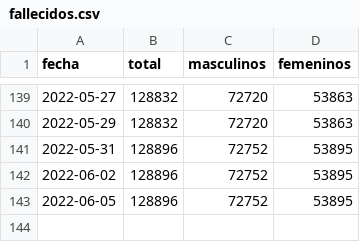
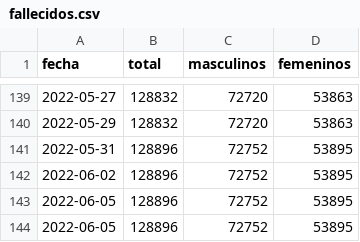
Before and after one commit to manucabral/Codavi, a CSV file: reportes/fallecidos.csv, drawn as a sheet; only a part is shown, gaps mark what is left out; the diff names each change by its address in the sheet, - before the commit and + after, or states it on an @@ line.

```diff
--- a/reportes/fallecidos.csv
+++ b/reportes/fallecidos.csv
+row 144: 2022-06-05 | 128896 | 72752 | 53895
```
Also changed, not shown: reportes/confirmados.csv.
